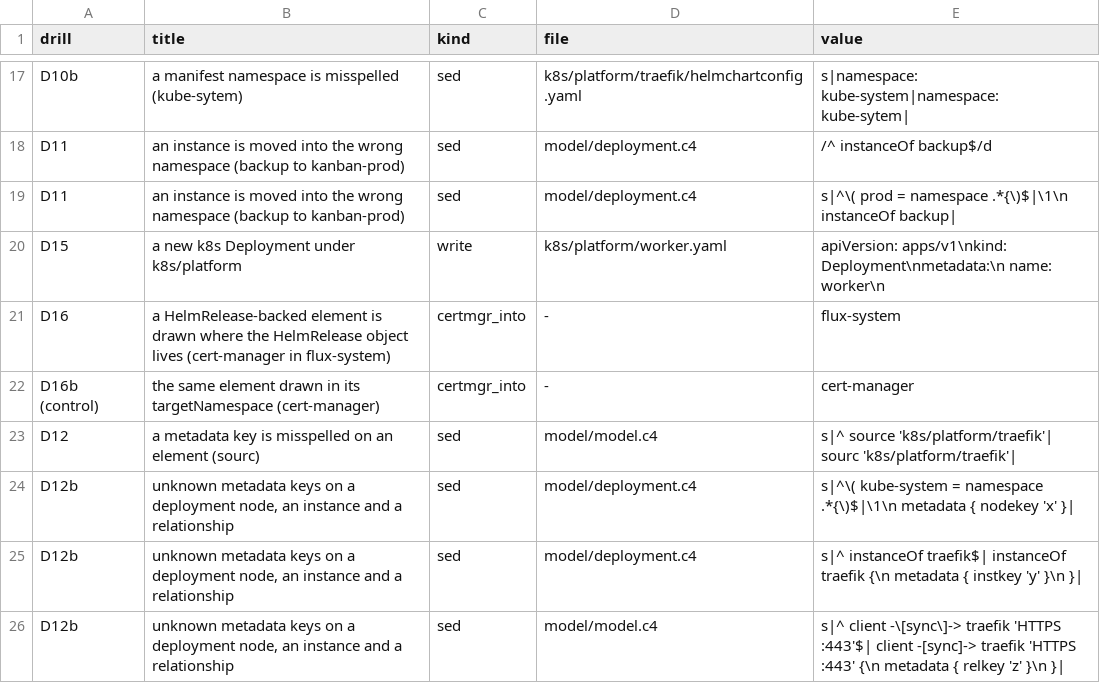
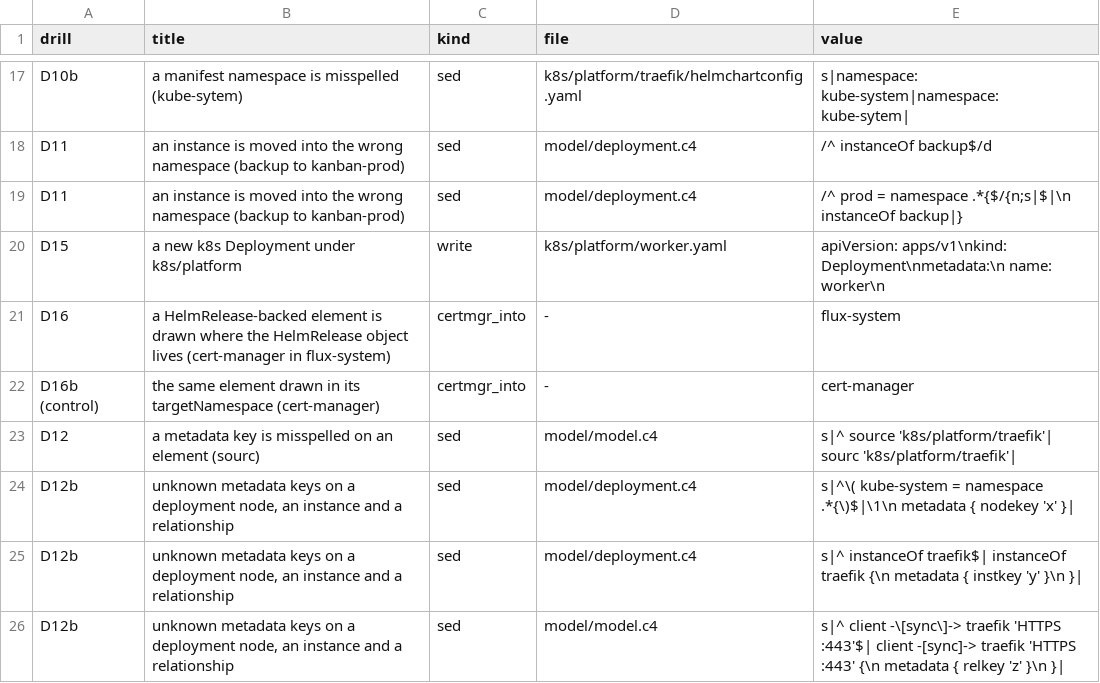
Before and after one commit to RudVlad473/task-orchestration-backend, a TSV file: docs/architecture/drills.tsv, drawn as a sheet; only a part is shown, gaps mark what is left out.

```diff
--- a/docs/architecture/drills.tsv
+++ b/docs/architecture/drills.tsv
@@ -18,3 +18,3 @@ D10b	a manifest namespace is misspelled (kube-sytem)	sed	k8s/platform/traefik/he
 D11	an instance is moved into the wrong namespace (backup to kanban-prod)	sed	model/deployment.c4	/^        instanceOf backup$/d
-D11	an instance is moved into the wrong namespace (backup to kanban-prod)	sed	model/deployment.c4	s|^\(      prod = namespace .*{\)$|\1\n        instanceOf backup|
+D11	an instance is moved into the wrong namespace (backup to kanban-prod)	sed	model/deployment.c4	/^      prod = namespace .*{$/{n;s|$|\n        instanceOf backup|}
 D15	a new k8s Deployment under k8s/platform	write	k8s/platform/worker.yaml	apiVersion: apps/v1\nkind: Deployment\nmetadata:\n  name: worker\n
```
Also changed, not shown: 4 other files.
